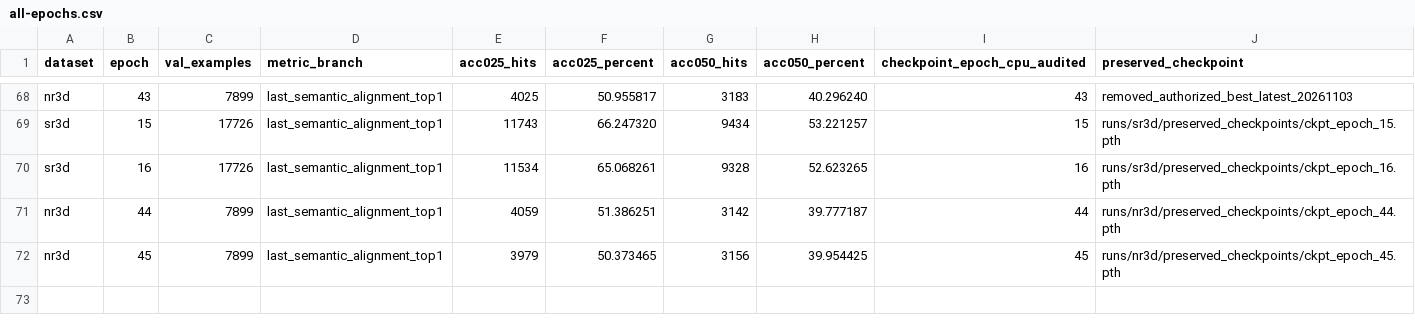
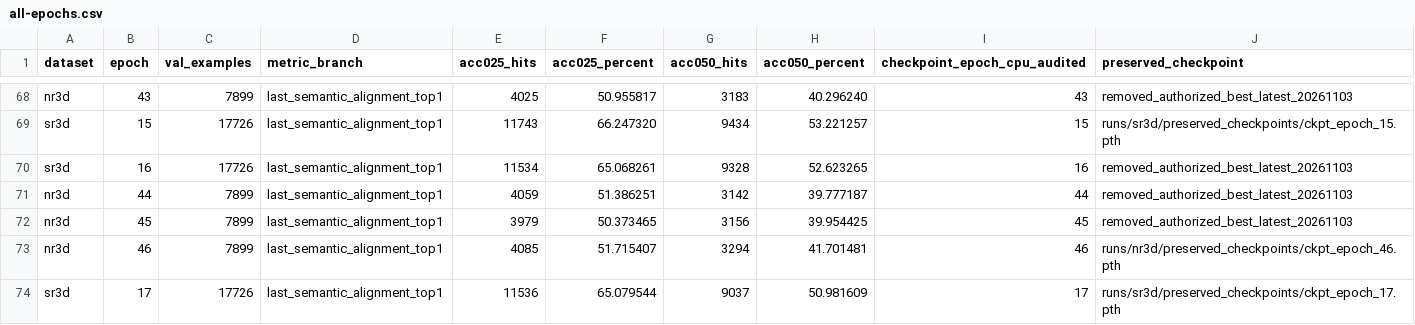
Before and after one commit to 666666666666gao/MCLN, a CSV file: docs/results/mcln_pvground_20261101/all-epochs.csv, drawn as a sheet; only a part is shown, gaps mark what is left out.

Commit message:
Audit fixed B2 and add matched Span gate supervision pilot

```diff
--- a/docs/results/mcln_pvground_20261101/all-epochs.csv
+++ b/docs/results/mcln_pvground_20261101/all-epochs.csv
@@ -69,4 +69,6 @@
 "sr3d","15","17726","last_semantic_alignment_top1","11743","66.247320","9434","53.221257","15","runs/sr3d/preserved_checkpoints/ckpt_epoch_15.pth"
-"sr3d","16","17726","last_semantic_alignment_top1","11534","65.068261","9328","52.623265","16","runs/sr3d/preserved_checkpoints/ckpt_epoch_16.pth"
-"nr3d","44","7899","last_semantic_alignment_top1","4059","51.386251","3142","39.777187","44","runs/nr3d/preserved_checkpoints/ckpt_epoch_44.pth"
-"nr3d","45","7899","last_semantic_alignment_top1","3979","50.373465","3156","39.954425","45","runs/nr3d/preserved_checkpoints/ckpt_epoch_45.pth"
+"sr3d","16","17726","last_semantic_alignment_top1","11534","65.068261","9328","52.623265","16","removed_authorized_best_latest_20261103"
+"nr3d","44","7899","last_semantic_alignment_top1","4059","51.386251","3142","39.777187","44","removed_authorized_best_latest_20261103"
+"nr3d","45","7899","last_semantic_alignment_top1","3979","50.373465","3156","39.954425","45","removed_authorized_best_latest_20261103"
+"nr3d","46","7899","last_semantic_alignment_top1","4085","51.715407","3294","41.701481","46","runs/nr3d/preserved_checkpoints/ckpt_epoch_46.pth"
+"sr3d","17","17726","last_semantic_alignment_top1","11536","65.079544","9037","50.981609","17","runs/sr3d/preserved_checkpoints/ckpt_epoch_17.pth"
```
Also changed, not shown: 45 other files.
